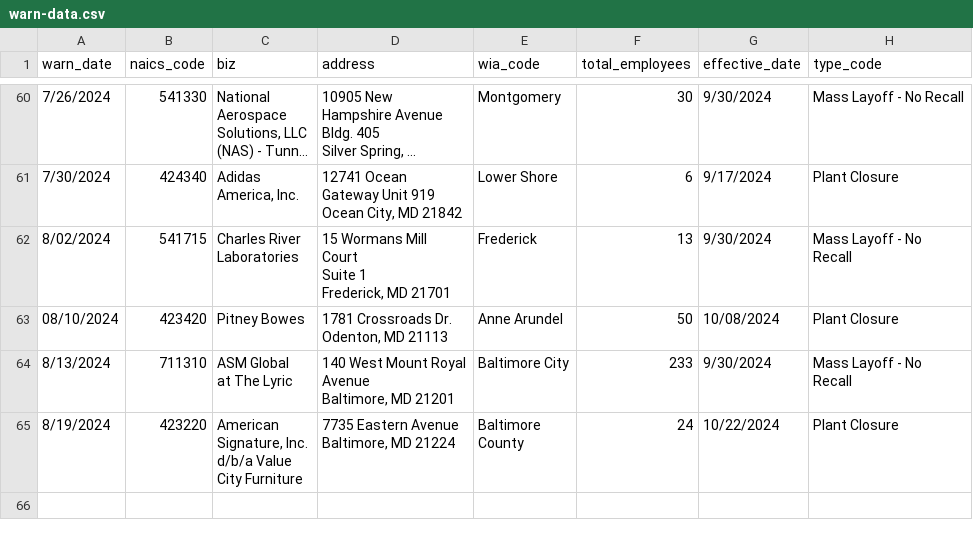
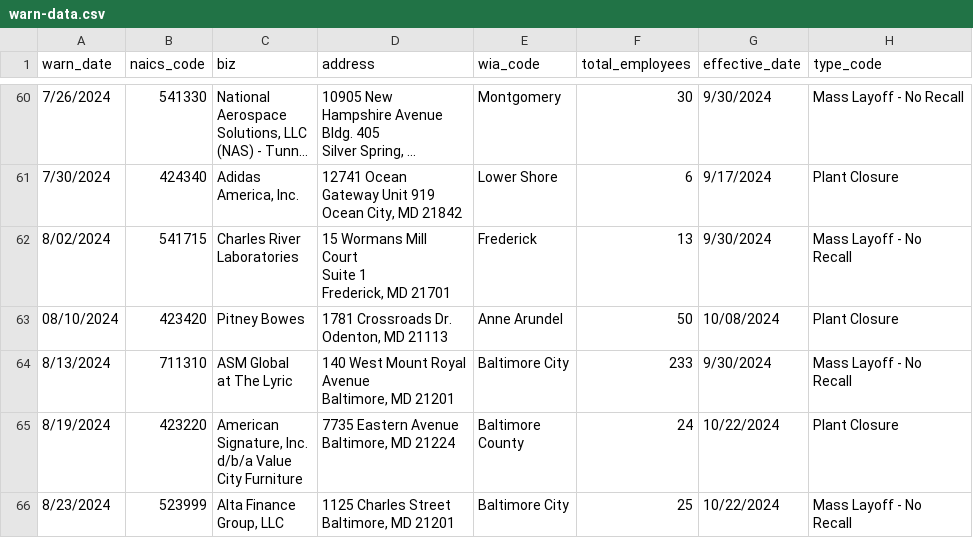
Before and after one commit to ndelkamiller/nicarscrape, a CSV file: warn-data.csv, drawn as a sheet; only a part is shown, gaps mark what is left out; long unchanged cells end in ….

```diff
--- a/warn-data.csv
+++ b/warn-data.csv
@@ -291 +291,5 @@ Baltimore, MD 21224","Baltimore
 County",24,10/22/2024,Plant Closure
+8/23/2024,523999,"Alta Finance
+Group, LLC","1125 Charles Street
+Baltimore, MD 21201",Baltimore City,25,10/22/2024,"Mass Layoff - No
+Recall"
```
